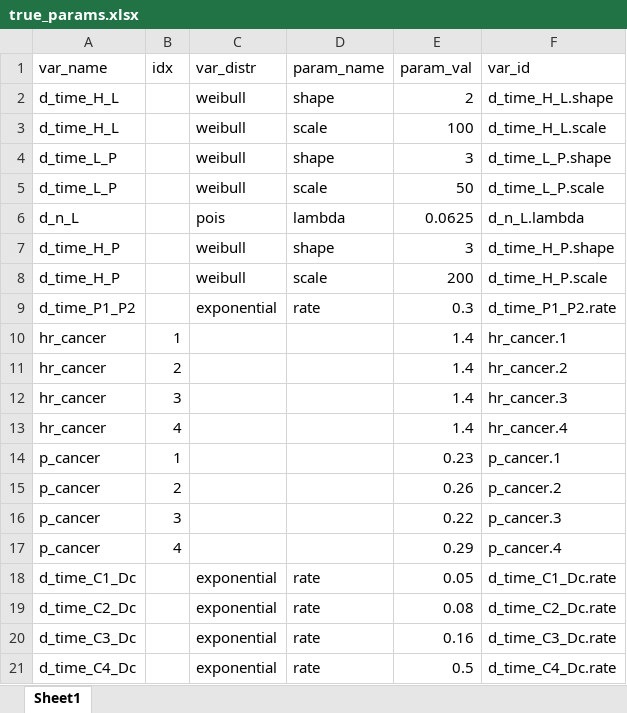
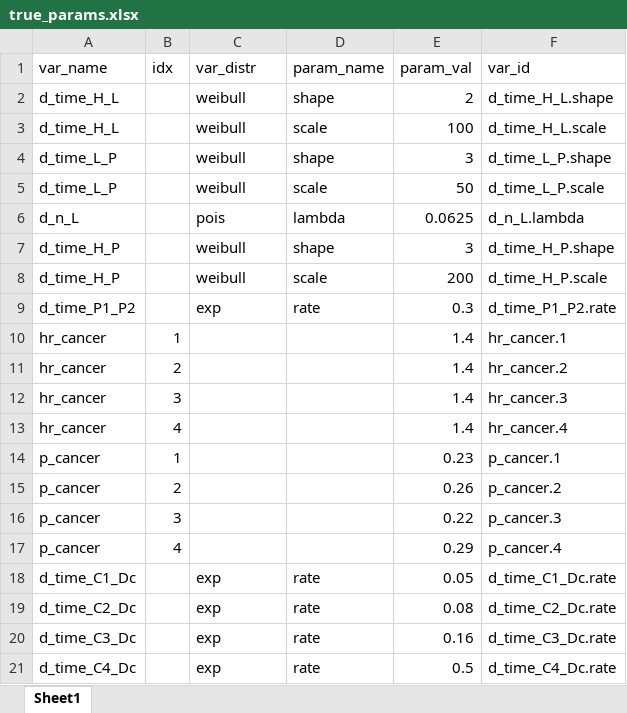
Before and after one commit to sjpi22/tutorial_cancer_modeling_des, an Excel workbook: _ground_truth/true_params.xlsx, sheet Sheet1, drawn as a sheet; values as stored, in another font and other column widths than the file's, no borders; the diff names each change by its address in the sheet, - before the commit and + after, or states it on an @@ line.

Commit message:
Refine unit tests on model simulation, regenerate simulation data

```diff
--- a/_ground_truth/true_params.xlsx (sheet Sheet1)
+++ b/_ground_truth/true_params.xlsx (sheet Sheet1)
-C9 (var_distr): exponential
+C9 (var_distr): exp
-C18:C21 (var_distr): exponential
+C18:C21 (var_distr): exp
```
Also changed, not shown: 19 other files.
